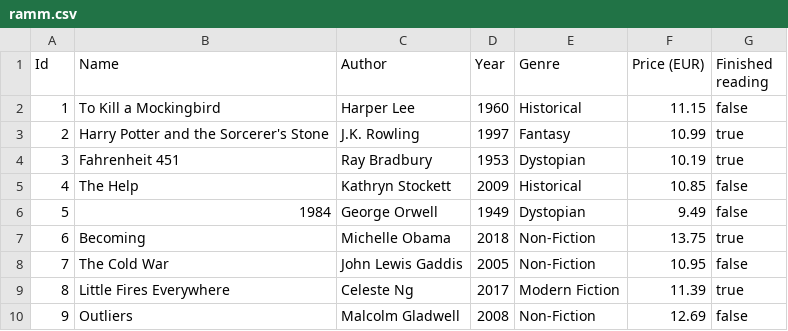
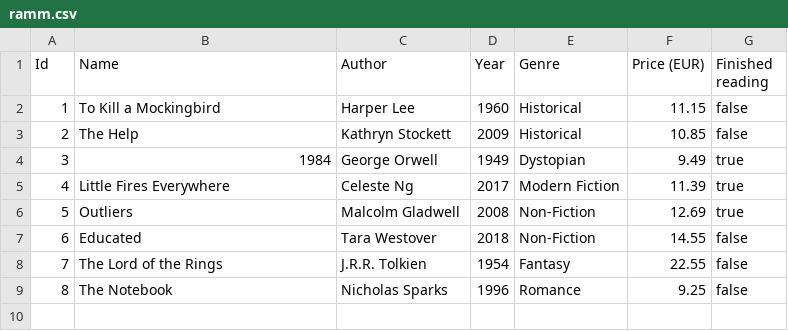
Before and after one commit to 23DP1AOrbi/ChapterHouse_sys, a CSV file: data/users/ramm.csv, drawn as a sheet; removed rows and columns are numbered as before the commit, all else as after; the diff names each change by its address in the sheet, - before the commit and + after, or states it on an @@ line.

```diff
--- a/data/users/ramm.csv
+++ b/data/users/ramm.csv
-row 3: 2 | Harry Potter and the Sorcerer's Stone | J.K. Rowling | 1997 | Fantasy | 10.99 | true
-row 4: 3 | Fahrenheit 451 | Ray Bradbury | 1953 | Dystopian | 10.19 | true
@@ column A (Id) renumbered between rows 3 and 6 @@
-G4 (Finished reading): false
+G4 (Finished reading): true
-row 7: 6 | Becoming | Michelle Obama | 2018 | Non-Fiction | 13.75 | true
-row 8: 7 | The Cold War | John Lewis Gaddis | 2005 | Non-Fiction | 10.95 | false
-G6 (Finished reading): false
+G6 (Finished reading): true
+row 7: 6 | Educated | Tara Westover | 2018 | Non-Fiction | 14.55 | false
+row 8: 7 | The Lord of the Rings | J.R.R. Tolkien | 1954 | Fantasy | 22.55 | false
+row 9: 8 | The Notebook | Nicholas Sparks | 1996 | Romance | 9.25 | false
```
Also changed, not shown: 8 other files.
